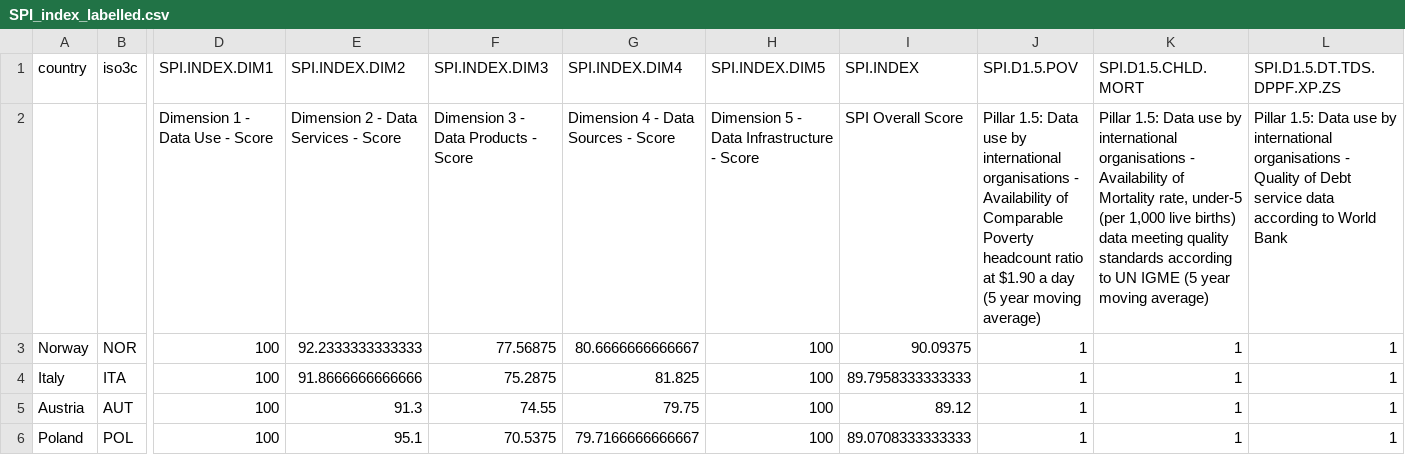
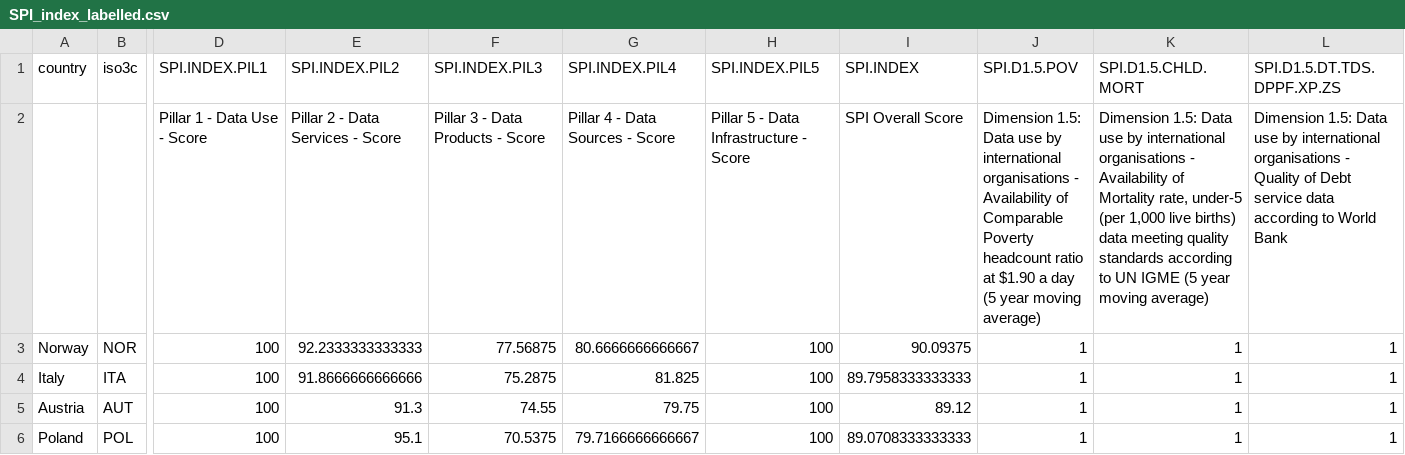
Before and after one commit to worldbank/SPI, a CSV file: 03_output_data/SPI_index_labelled.csv, drawn as a sheet; only a part is shown, gaps mark what is left out; removed rows and columns are numbered as before the commit, all else as after; rows hold the shown columns only; the diff names each change by its address in the sheet, - before the commit and + after, or states it on an @@ line.

```diff
--- a/03_output_data/SPI_index_labelled.csv
+++ b/03_output_data/SPI_index_labelled.csv
-D1: SPI.INDEX.DIM1
+D1: SPI.INDEX.PIL1
-E1: SPI.INDEX.DIM2
+E1: SPI.INDEX.PIL2
-F1: SPI.INDEX.DIM3
+F1: SPI.INDEX.PIL3
-G1: SPI.INDEX.DIM4
+G1: SPI.INDEX.PIL4
-H1: SPI.INDEX.DIM5
+H1: SPI.INDEX.PIL5
-row 2:  |  | Dimension 1 - Data Use - Score | Dimension 2 - Data Services - Score | Dimension 3 - Data Products - Score | Dimension 4 - Data Sources - Score | Dimension 5 - Data Infrastructure - Score | SPI Overall Score | Pillar 1.5: Data use by international organisations - Availability of Comparable Poverty headcount ratio at $1.90 a day (5 year moving average) | Pillar 1.5: Data use by international organisations - Availability of Mortality rate, under-5 (per 1,000 live births) data meeting quality standards according to UN IGME (5 year moving average) | Pillar 1.5: Data use by international organisations - Quality of Debt service data according to World Bank
+row 2:  |  | Pillar 1 - Data Use - Score | Pillar 2 - Data Services - Score | Pillar 3 - Data Products - Score | Pillar 4 - Data Sources - Score | Pillar 5 - Data Infrastructure - Score | SPI Overall Score | Dimension 1.5: Data use by international organisations - Availability of Comparable Poverty headcount ratio at $1.90 a day (5 year moving average) | Dimension 1.5: Data use by international organisations - Availability of Mortality rate, under-5 (per 1,000 live births) data meeting quality standards according to UN IGME (5 year moving average) | Dimension 1.5: Data use by international organisations - Quality of Debt service data according to World Bank
```
Also changed, not shown: 01_raw_data/metadata/SPI_dimensions_sources.csv, 01_raw_data/metadata/SPI_index_sources.csv, 23 other files.
